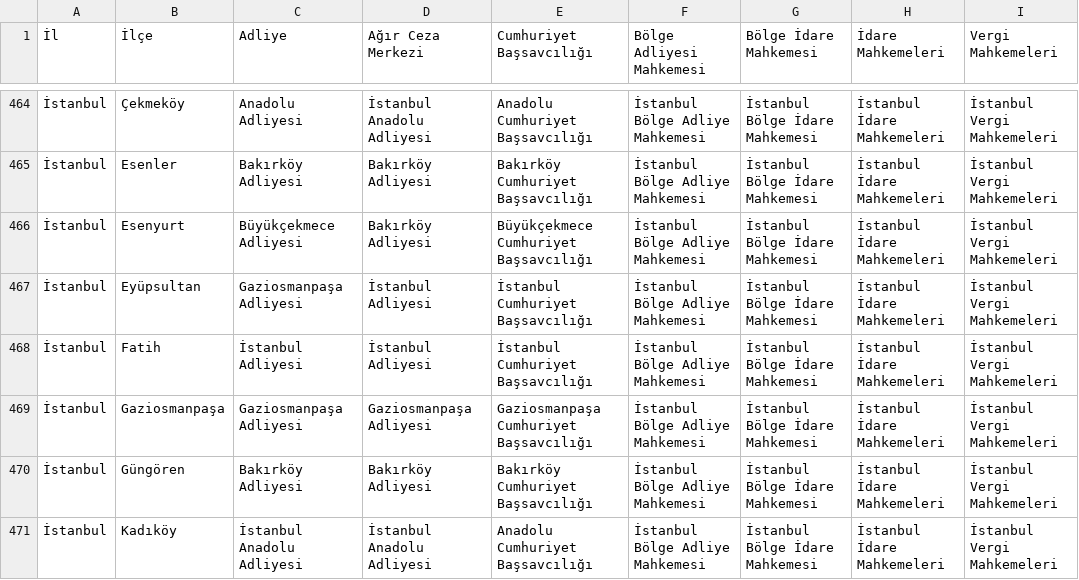
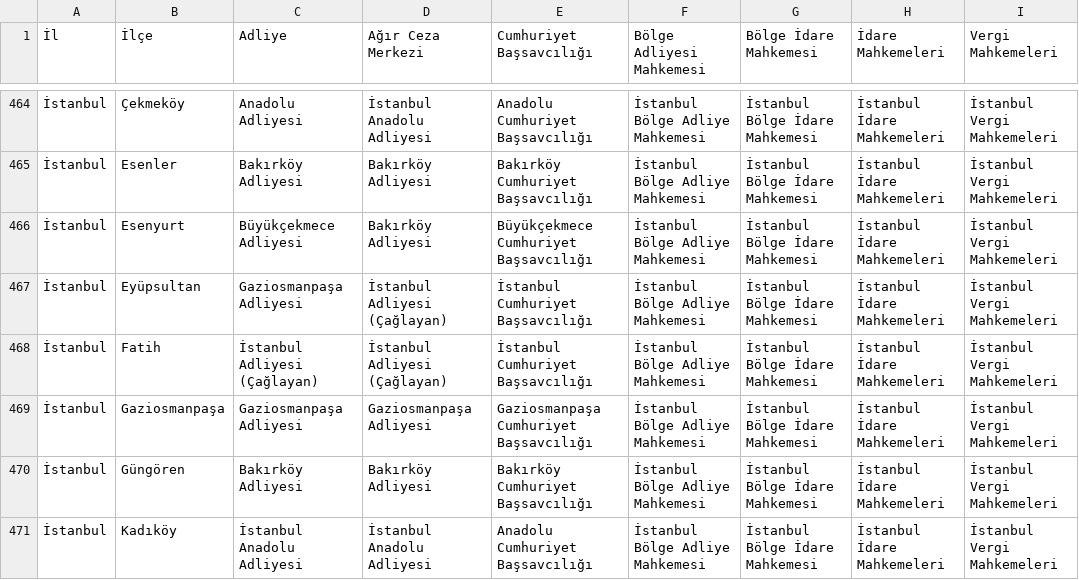
Before and after one commit to seckinkucuksakal/haks.github.io, a CSV file: public/data/adliye_verileri_13092025.csv, drawn as a sheet; only a part is shown, gaps mark what is left out; the diff covers the shown part only; the diff names each change by its address in the sheet, - before the commit and + after, or states it on an @@ line.

```diff
--- a/public/data/adliye_verileri_13092025.csv
+++ b/public/data/adliye_verileri_13092025.csv
-D467:D468 (Ağır Ceza Merkezi): İstanbul Adliyesi
+D467:D468 (Ağır Ceza Merkezi): İstanbul Adliyesi (Çağlayan)
-C468 (Adliye): İstanbul Adliyesi
+C468 (Adliye): İstanbul Adliyesi (Çağlayan)
```
Also changed, not shown: 14 edited cells elsewhere in this file, public/data/ceza_infaz_kurumlari_verileri_09092025.csv, 12 other files.
